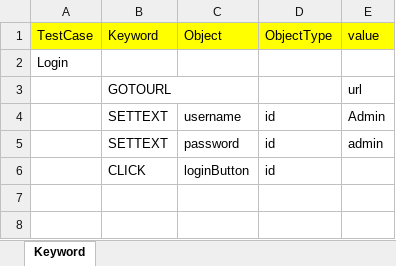
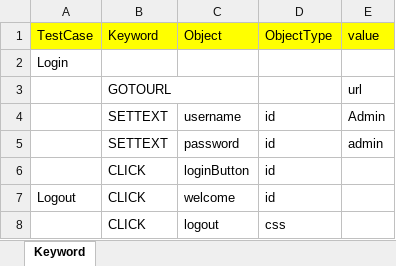
Before and after one commit to Nandurkars/OrangeHrm, an Excel workbook: InputData/HomePageTest.xlsx, sheet Keyword, drawn as a sheet; values as stored, in another font and other column widths than the file's, no borders; the diff names each change by its address in the sheet, - before the commit and + after, or states it on an @@ line.

Commit message:
Modified readObectAndPerformOpertions method and wrote description of testLogout method.

```diff
--- a/InputData/HomePageTest.xlsx (sheet Keyword)
+++ b/InputData/HomePageTest.xlsx (sheet Keyword)
+row 7: Logout | CLICK | welcome | id
+row 8:  | CLICK | logout | css
```
Also changed, not shown: 4 other files.
